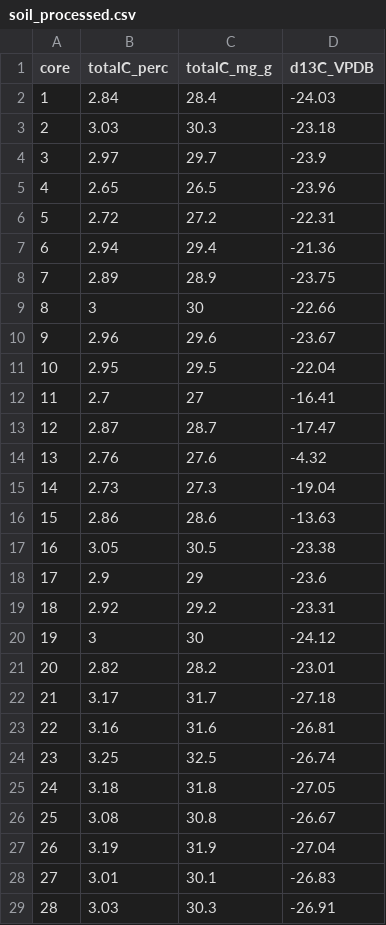
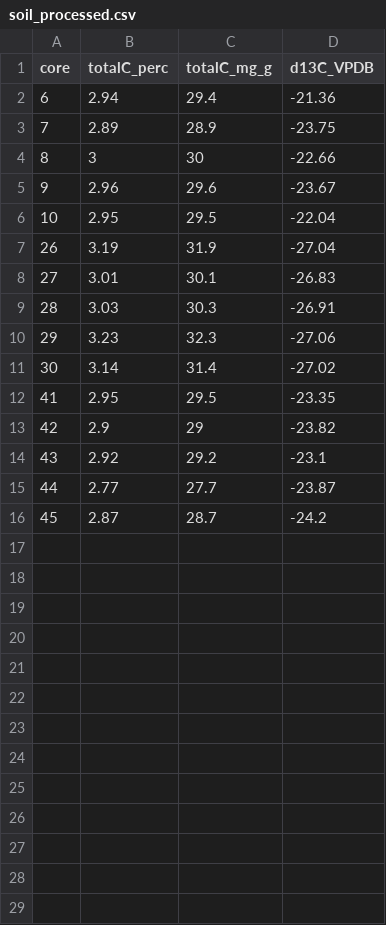
Before and after one commit to kaizadp/destabilization_som, a CSV file: data/processed/soil_processed.csv, drawn as a sheet; only a part is shown; the shorter side is filled out with more unchanged rows; the diff covers the shown part only; the diff names each change by its address in the sheet, - before the commit and + after, or states it on an @@ line.

```diff
--- a/data/processed/soil_processed.csv
+++ b/data/processed/soil_processed.csv
-row 2: 1 | 2.84 | 28.4 | -24.03
-row 3: 2 | 3.03 | 30.3 | -23.18
-row 4: 3 | 2.97 | 29.7 | -23.9
-row 5: 4 | 2.65 | 26.5 | -23.96
-row 6: 5 | 2.72 | 27.2 | -22.31
-row 12: 11 | 2.7 | 27 | -16.41
-row 13: 12 | 2.87 | 28.7 | -17.47
-row 14: 13 | 2.76 | 27.6 | -4.32
-row 15: 14 | 2.73 | 27.3 | -19.04
-row 16: 15 | 2.86 | 28.6 | -13.63
-row 17: 16 | 3.05 | 30.5 | -23.38
-row 18: 17 | 2.9 | 29 | -23.6
-row 19: 18 | 2.92 | 29.2 | -23.31
-row 20: 19 | 3 | 30 | -24.12
-row 21: 20 | 2.82 | 28.2 | -23.01
-row 22: 21 | 3.17 | 31.7 | -27.18
-row 23: 22 | 3.16 | 31.6 | -26.81
-row 24: 23 | 3.25 | 32.5 | -26.74
-row 25: 24 | 3.18 | 31.8 | -27.05
-row 26: 25 | 3.08 | 30.8 | -26.67
```
Also changed, not shown: 10 removed rows elsewhere in this file, data/processed/respiration_processed.csv, data/processed/weoc_irms_wide.csv, 9 other files.
